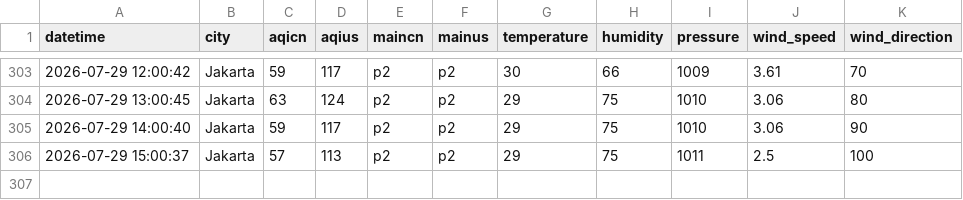
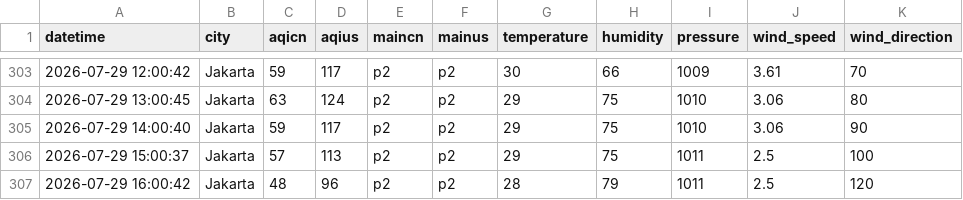
Before and after one commit to FrhnAldi/IQAir, a CSV file: aqicn.csv, drawn as a sheet; only a part is shown, gaps mark what is left out; the diff names each change by its address in the sheet, - before the commit and + after, or states it on an @@ line.

```diff
--- a/aqicn.csv
+++ b/aqicn.csv
+row 307: 2026-07-29 16:00:42 | Jakarta | 48 | 96 | p2 | p2 | 28 | 79 | 1011 | 2.5 | 120
```
